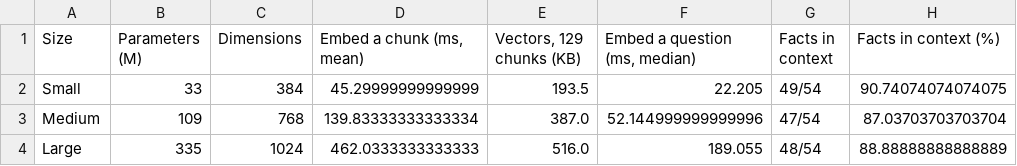
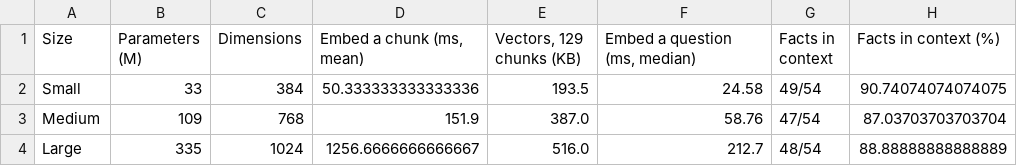
Before and after one commit to manojkmohan5/13_QuadConnect, a CSV file: rag/results/by_model.csv, drawn as a sheet; only a part is shown; the diff names each change by its address in the sheet, - before the commit and + after, or states it on an @@ line.

Commit message:
feat(a8): Step 3.3, system improvement with before and after
Two fixes on hybrid chunks, all three models and all eight questions, in
four stages. Fix 1, top-k from 3 to 5, put all 54 key facts in the context
(47 before) and raised the answer score from 7.21 to 8.29 with no run worse.
Fix 2, the prompt, cured the false refusal on Q7 but its first try invented
a password step in all three Q2 answers, and the stricter final wording still
did so twice while losing the gain, so only fix 1 is kept. The failing runs
on fixed chunks are re-run too; Q7 with the large model still needs a
reworded question.

Steps 3.1 and 3.2 now save their tables (fact_outcomes.csv, root_causes.csv),
and Q3's 'shared slot' pattern accepts 'shares', a miss found by reading the
new answers; no Part 2 score changes.

```diff
--- a/rag/results/by_model.csv
+++ b/rag/results/by_model.csv
-D2 (Embed a chunk (ms, mean)): 45.29999999999999
+D2 (Embed a chunk (ms, mean)): 50.333333333333336
-F2 (Embed a question (ms, median)): 22.205
+F2 (Embed a question (ms, median)): 24.58
-D3 (Embed a chunk (ms, mean)): 139.83333333333334
+D3 (Embed a chunk (ms, mean)): 151.9
-F3 (Embed a question (ms, median)): 52.144999999999996
+F3 (Embed a question (ms, median)): 58.76
-D4 (Embed a chunk (ms, mean)): 462.0333333333333
+D4 (Embed a chunk (ms, mean)): 1256.6666666666667
-F4 (Embed a question (ms, median)): 189.055
+F4 (Embed a question (ms, median)): 212.7
```
Also changed, not shown: rag/results/configurations.csv, rag/results/embedding_stats.csv, 11 other files.
